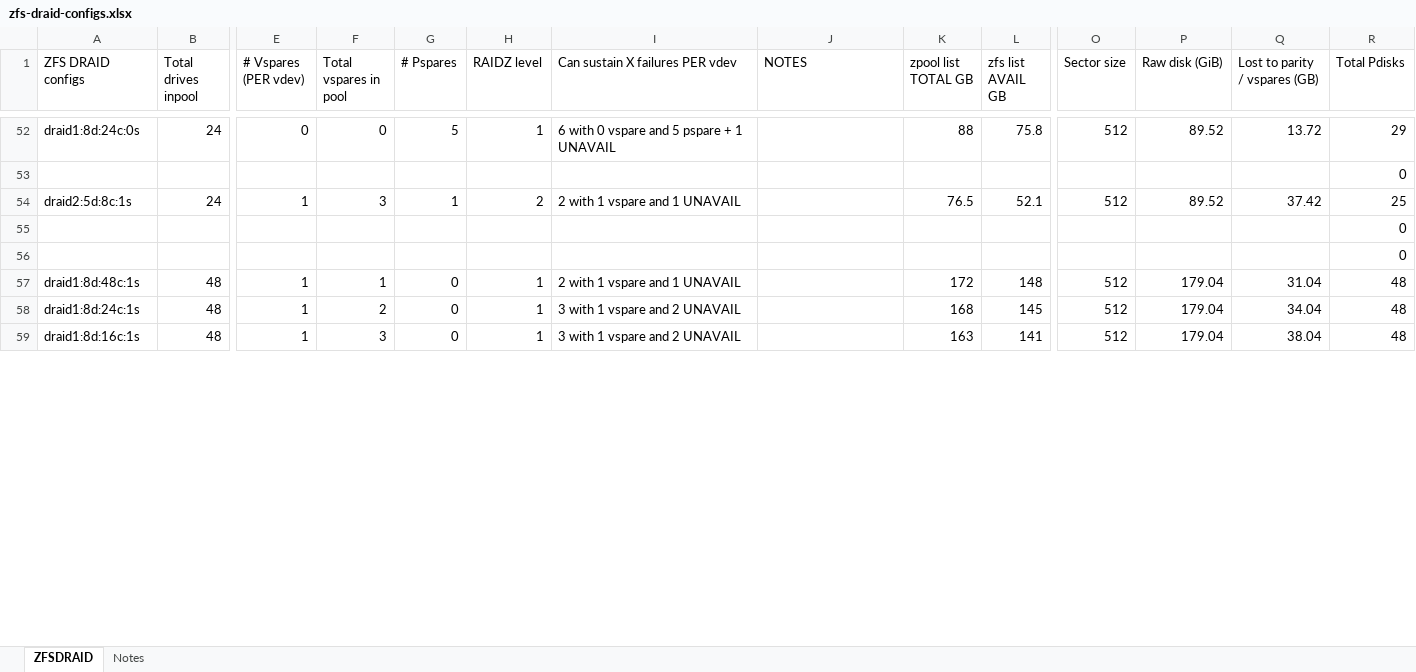
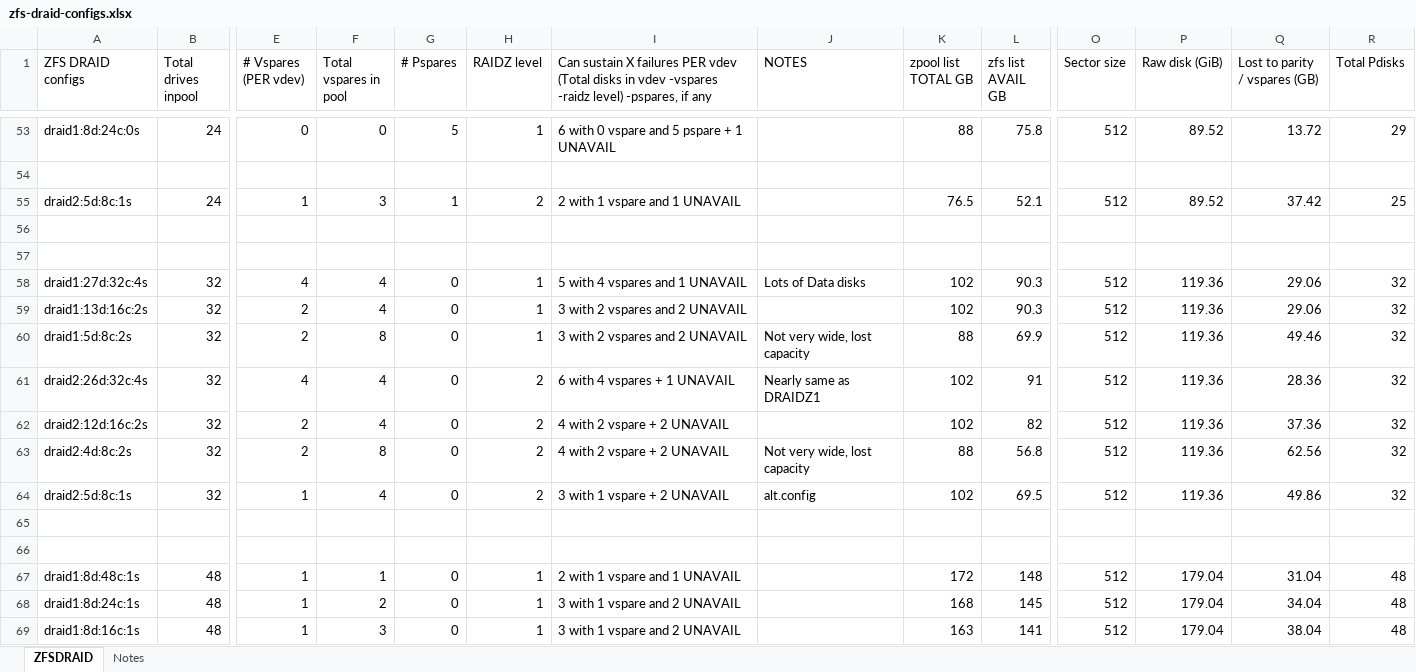
Before and after one commit to kneutron/ansitest, an Excel workbook: ZFS/zfs-draid-configs.xlsx, sheet ZFSDRAID, drawn as a sheet; only a part is shown, gaps mark what is left out; values as stored, in another font and other column widths than the file's, no cell formats; addresses are those after the commit; rows hold the shown columns only; the diff covers the shown part only; the diff names each change by its address in the sheet, - before the commit and + after, or states it on an @@ line.

```diff
--- a/ZFS/zfs-draid-configs.xlsx (sheet ZFSDRAID)
+++ b/ZFS/zfs-draid-configs.xlsx (sheet ZFSDRAID)
-I1: …PER vdev
+I1: …PER vdev (Total disks in vdev -vspares -raidz level) -pspares, if any
-R54 (Total Pdisks): 0
+R54 (Total Pdisks): (empty)
-R56:R57 (Total Pdisks): 0
+R56:R57 (Total Pdisks): (empty)
+row 58: draid1:27d:32c:4s | 32 | 4 | 4 | 0 | 1 | 5 with 4 vspares and 1 UNAVAIL | Lots of Data disks | 102 | 90.3 | 512 | 119.36 | 29.06 | 32
+row 59: draid1:13d:16c:2s | 32 | 2 | 4 | 0 | 1 | 3 with 2 vspares and 2 UNAVAIL |  | 102 | 90.3 | 512 | 119.36 | 29.06 | 32
+row 60: draid1:5d:8c:2s | 32 | 2 | 8 | 0 | 1 | 3 with 2 vspares and 2 UNAVAIL | Not very wide, lost capacity | 88 | 69.9 | 512 | 119.36 | 49.46 | 32
+row 61: draid2:26d:32c:4s | 32 | 4 | 4 | 0 | 2 | 6 with 4 vspares + 1 UNAVAIL | Nearly same as DRAIDZ1 | 102 | 91 | 512 | 119.36 | 28.36 | 32
+row 62: draid2:12d:16c:2s | 32 | 2 | 4 | 0 | 2 | 4 with 2 vspare + 2 UNAVAIL |  | 102 | 82 | 512 | 119.36 | 37.36 | 32
+row 63: draid2:4d:8c:2s | 32 | 2 | 8 | 0 | 2 | 4 with 2 vspare + 2 UNAVAIL | Not very wide, lost capacity | 88 | 56.8 | 512 | 119.36 | 62.56 | 32
+row 64: draid2:5d:8c:1s | 32 | 1 | 4 | 0 | 2 | 3 with 1 vspare + 2 UNAVAIL | alt.config | 102 | 69.5 | 512 | 119.36 | 49.86 | 32
+row 65: (empty)
+row 66: (empty)
```
Also changed, not shown: 21 added rows and 57 edited cells elsewhere in this sheet, cell formats, formulas that keep their value.
